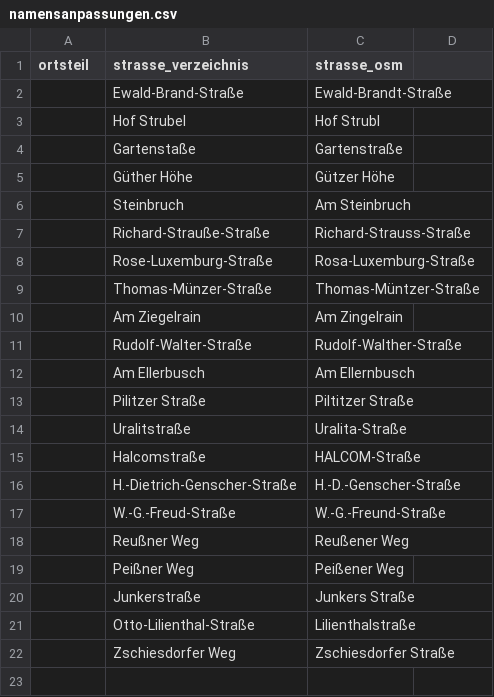
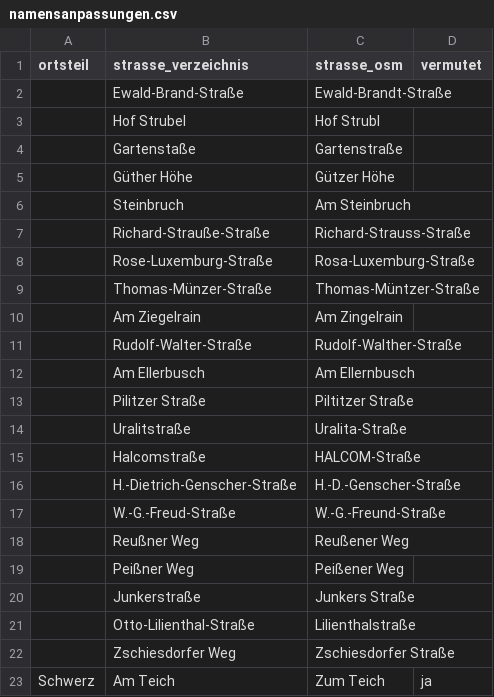
Before and after one commit to silberfisch24-cpu/stra-enverzeichnis_landsberg, a CSV file: daten/namensanpassungen.csv, drawn as a sheet; the diff names each change by its address in the sheet, - before the commit and + after, or states it on an @@ line.

```diff
--- a/daten/namensanpassungen.csv
+++ b/daten/namensanpassungen.csv
-D1: (empty)
+D1: vermutet
+row 23: Schwerz | Am Teich | Zum Teich | ja
```
Also changed, not shown: daten/nicht_zugeordnet.csv, daten/verzeichnis.csv, 7 other files.
